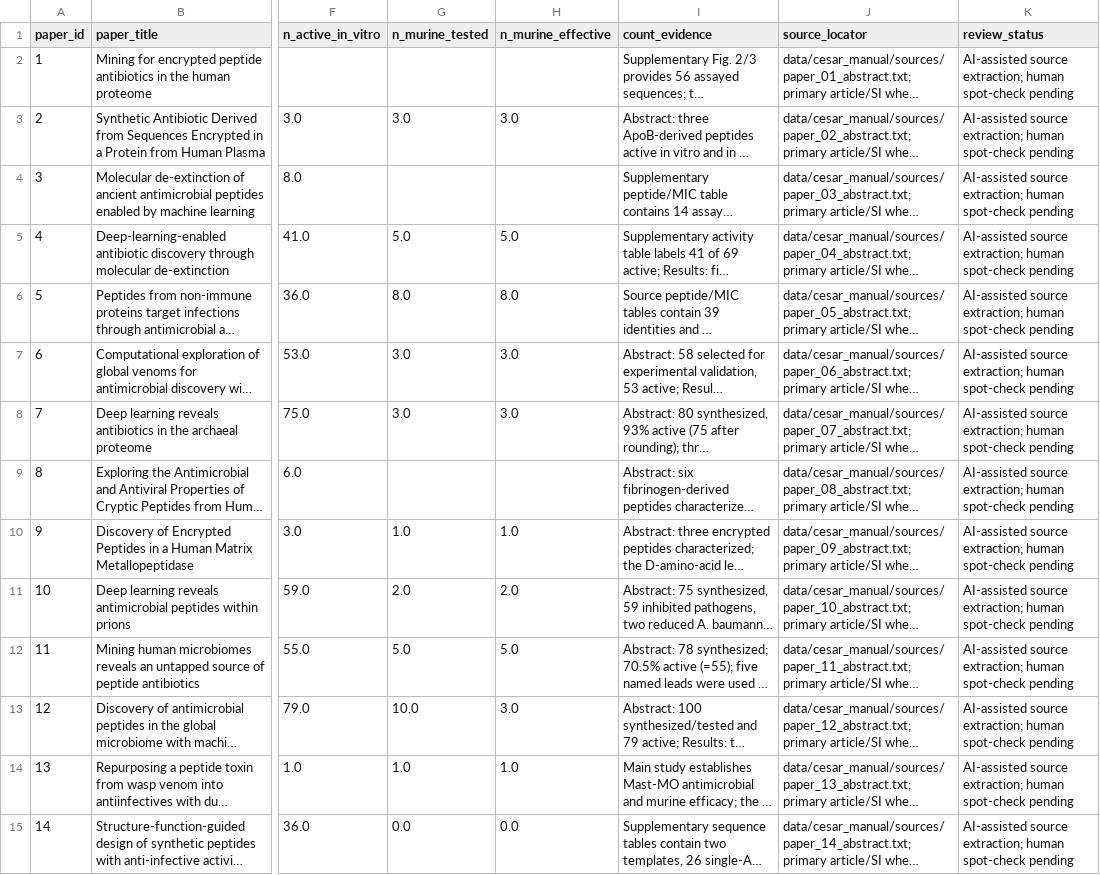
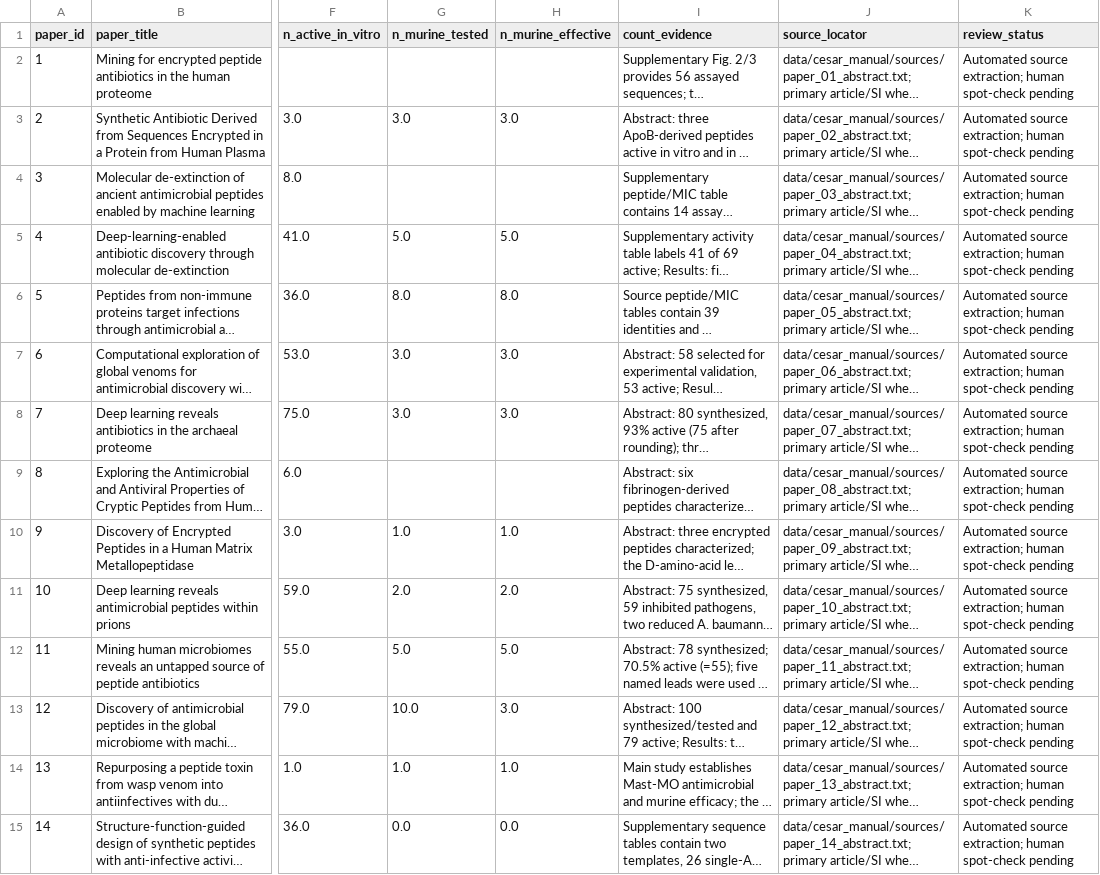
Before and after one commit to aarnavbhat23/spear-wetlab-false-positive-audit, a TSV file: data/df_cesar_wetlab_round1.tsv, drawn as a sheet; only a part is shown, gaps mark what is left out; long unchanged cells end in …; the diff covers the shown part only; the diff names each change by its address in the sheet, - before the commit and + after, or states it on an @@ line.

Commit message:
Remove optional tool branding from project text

```diff
--- a/data/df_cesar_wetlab_round1.tsv
+++ b/data/df_cesar_wetlab_round1.tsv
-K2:K15 (review_status): AI-assisted source extraction;…
+K2:K15 (review_status): Automated source extraction;…
```
Also changed, not shown: 19 edited cells elsewhere in this file.
